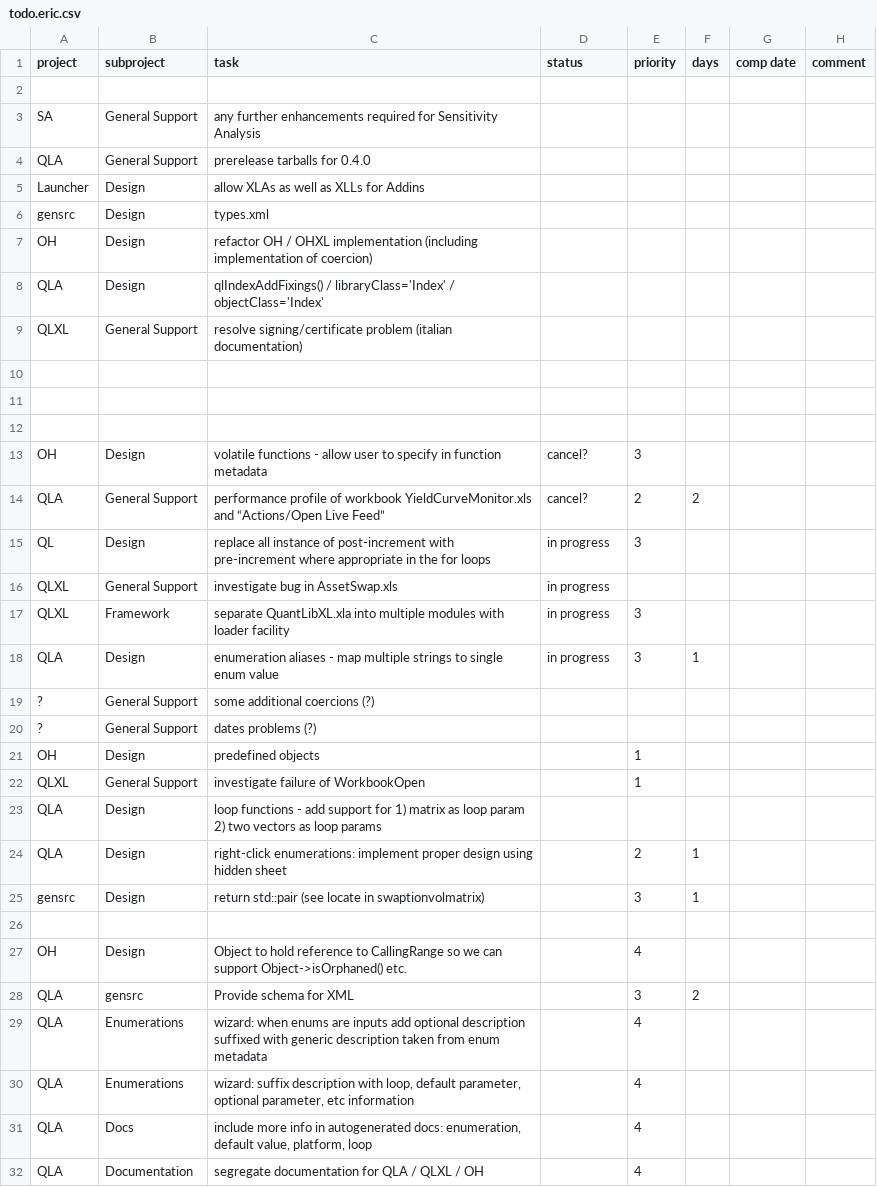
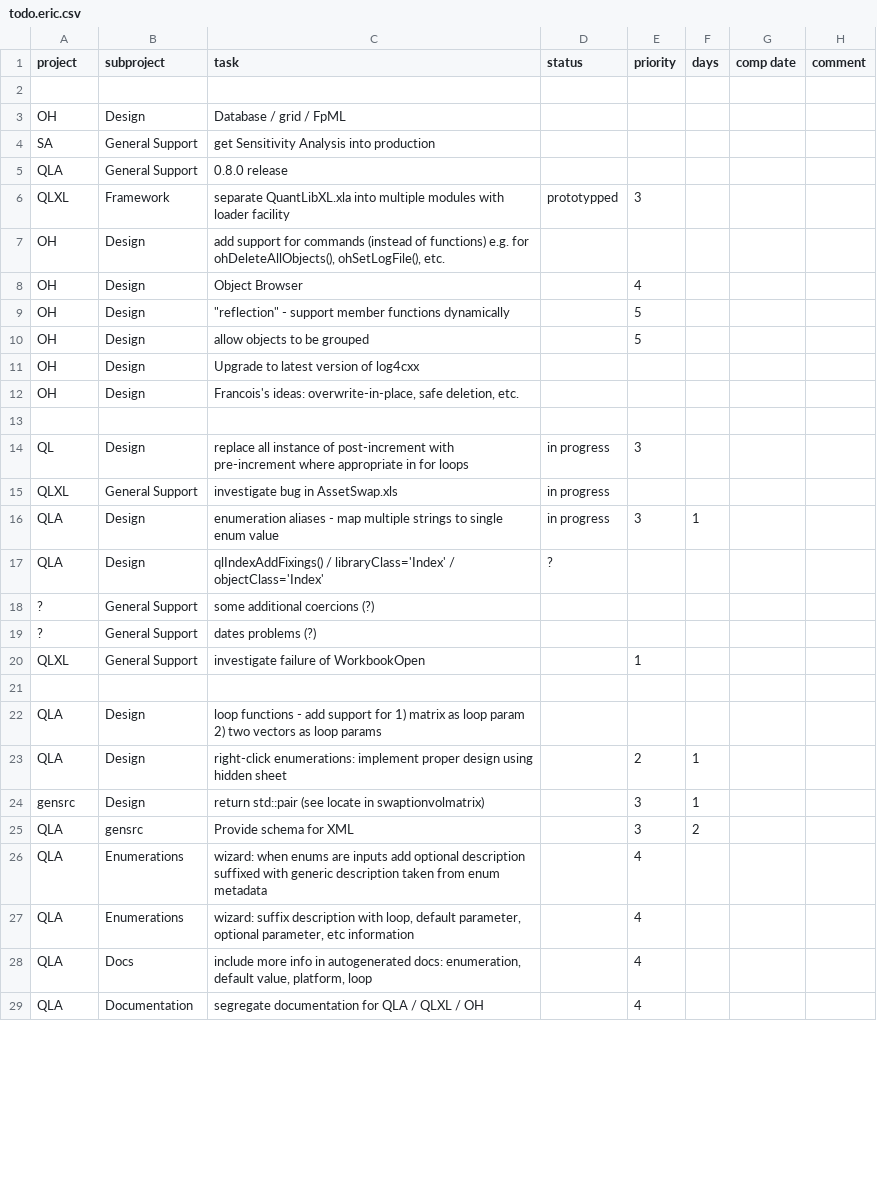
Before and after one commit to pmazzocchi/QuantLibAddin-Old, a CSV file: QuantLibAddin/todo.eric.csv, drawn as a sheet; only a part is shown; the diff covers the shown part only.

```diff
--- a/QuantLibAddin/todo.eric.csv
+++ b/QuantLibAddin/todo.eric.csv
@@ -3,7 +3,10 @@ project,subproject,task,status,priority,days,comp date,comment
-SA,General Support,any further enhancements required for Sensitivity Analysis,,,,,
-QLA,General Support,prerelease tarballs for 0.4.0,,,,,
-Launcher,Design,allow XLAs as well as XLLs for Addins,,,,,
-gensrc,Design,types.xml,,,,,
-OH,Design,refactor OH / OHXL implementation (including implementation of coercion),,,,,
-QLA,Design,qlIndexAddFixings() / libraryClass='Index' / objectClass='Index',,,,,
-QLXL,General Support,resolve signing/certificate problem (italian documentation),,,,,
+"OH","Design","Database / grid / FpML",,,,,
+"SA","General Support","get Sensitivity Analysis into production",,,,,
+"QLA","General Support","0.8.0 release",,,,,
+"QLXL","Framework","separate QuantLibXL.xla into multiple modules with loader facility","prototypped",3,,,
+"OH","Design","add support for commands (instead of functions) e.g. for ohDeleteAllObjects(), ohSetLogFile(), etc.",,,,,
+"OH","Design","Object Browser",,4,,,
+"OH","Design","""reflection"" - support member functions dynamically",,5,,,
+"OH","Design","allow objects to be grouped",,5,,,
+"OH","Design","Upgrade to latest version of log4cxx",,,,,
+"OH","Design","Francois's ideas: overwrite-in-place, safe deletion, etc.",,,,,
@@ -11,5 +14 @@ QLXL,General Support,resolve signing/certificate problem (italian documentation)
-
-
-OH,Design,volatile functions - allow user to specify in function metadata,cancel?,3,,,
-QLA,General Support,performance profile of workbook YieldCurveMonitor.xls and “Actions/Open Live Feed”,cancel?,2,2,,
-QL,Design,replace all instance of post-increment with pre-increment where appropriate in the for loops,in progress,3,,,
+"QL","Design","replace all instance of post-increment with pre-increment where appropriate in for loops","in progress",3,,,
@@ -17 +15,0 @@ QLXL,General Support,investigate bug in AssetSwap.xls,in progress,,,,
-QLXL,Framework,separate QuantLibXL.xla into multiple modules with loader facility,in progress,3,
@@ -18,0 +17 @@ QLA,Design,enumeration aliases - map multiple strings to single enum value,in pr
+"QLA","Design","qlIndexAddFixings() / libraryClass='Index' / objectClass='Index'","?",,,,
@@ -21 +19,0 @@ QLA,Design,enumeration aliases - map multiple strings to single enum value,in pr
-OH,Design,predefined objects,,1,
@@ -22,0 +21 @@ QLXL,General Support,investigate failure of WorkbookOpen,,1,
+,,,,,,,
@@ -26,2 +24,0 @@ gensrc,Design,return std::pair (see locate in swaptionvolmatrix),,3,1
-
-OH,Design,Object to hold reference to CallingRange so we can support Object->isOrphaned() etc.,,4,
```
Also changed, not shown: 8 added rows, 9 removed rows and 5 edited cells elsewhere in this file.
